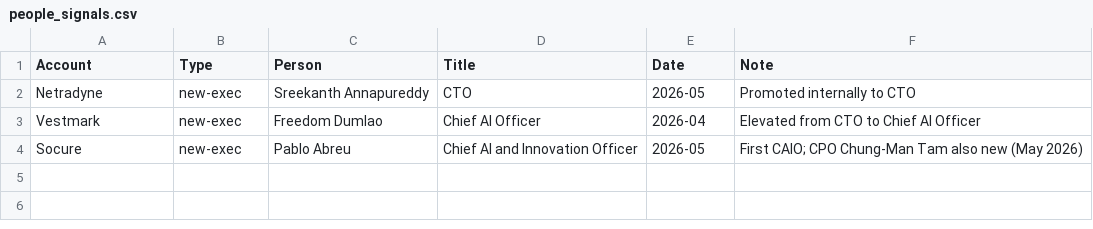
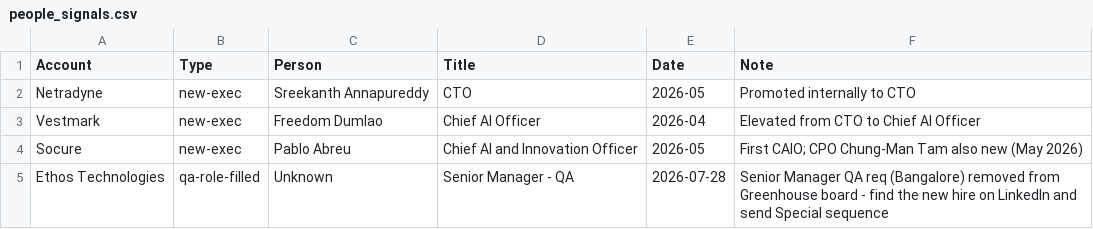
Before and after one commit to eric-hastie/territory-radar, a CSV file: data/territories/test-automation/people_signals.csv, drawn as a sheet.

```diff
--- a/data/territories/test-automation/people_signals.csv
+++ b/data/territories/test-automation/people_signals.csv
@@ -4 +4,2 @@ Vestmark,new-exec,Freedom Dumlao,Chief AI Officer,2026-04,Elevated from CTO to C
 Socure,new-exec,Pablo Abreu,Chief AI and Innovation Officer,2026-05,First CAIO; CPO Chung-Man Tam also new (May 2026)
+Ethos Technologies,qa-role-filled,Unknown,Senior Manager - QA,2026-07-28,Senior Manager QA req (Bangalore) removed from Greenhouse board - find the new hire on LinkedIn and send Special sequence
```
Also changed, not shown: data/territories/test-automation/outreach.csv, data/territories/test-automation/roles.csv, 13 other files.
